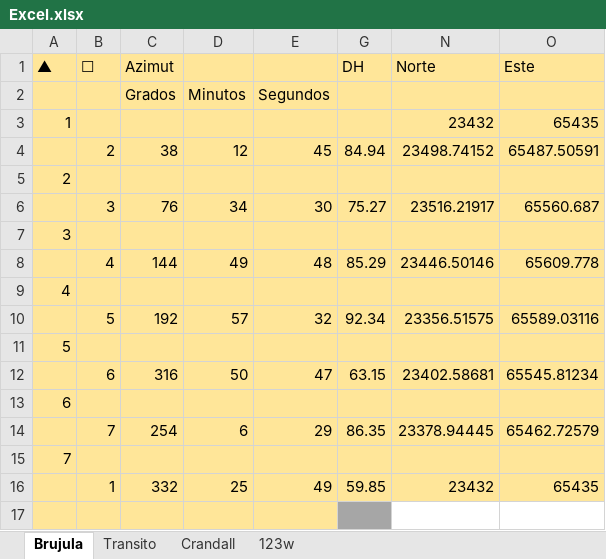
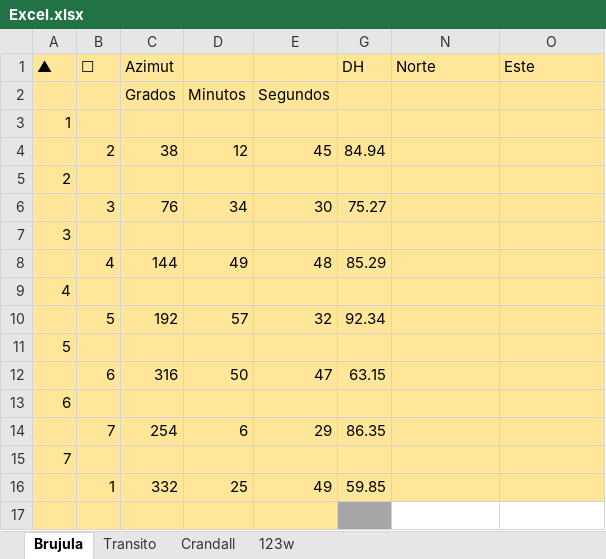
Before and after one commit to 20201032014/Poligonales, an Excel workbook: Excel.xlsx, sheet Brujula, drawn as a sheet; values as stored, in another font and other column widths than the file's, no borders; the diff names each change by its address in the sheet, - before the commit and + after, or states it on an @@ line.

```diff
--- a/Excel.xlsx (sheet Brujula)
+++ b/Excel.xlsx (sheet Brujula)
-N3 (Norte): 23432
+N3 (Norte): (empty)
-O3 (Este): 65435
+O3 (Este): (empty)
-N4 (Norte): 23498.74152
+N4 (Norte): (empty)
-O4 (Este): 65487.50591
+O4 (Este): (empty)
-N6 (Norte): 23516.21917
+N6 (Norte): (empty)
-O6 (Este): 65560.687
+O6 (Este): (empty)
-N8 (Norte): 23446.50146
+N8 (Norte): (empty)
-O8 (Este): 65609.778
+O8 (Este): (empty)
-N10 (Norte): 23356.51575
+N10 (Norte): (empty)
-O10 (Este): 65589.03116
+O10 (Este): (empty)
-N12 (Norte): 23402.58681
+N12 (Norte): (empty)
-O12 (Este): 65545.81234
+O12 (Este): (empty)
-N14 (Norte): 23378.94445
+N14 (Norte): (empty)
-O14 (Este): 65462.72579
+O14 (Este): (empty)
-N16 (Norte): 23432
+N16 (Norte): (empty)
-O16 (Este): 65435
+O16 (Este): (empty)
```
Also changed, not shown: sheet 123w, NC.xlsx, 3 other files.
